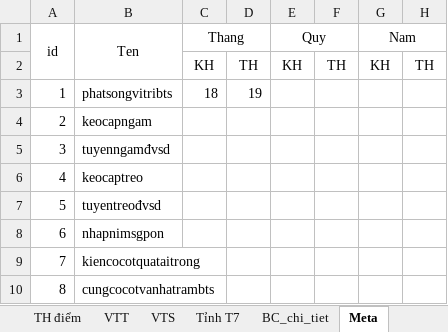
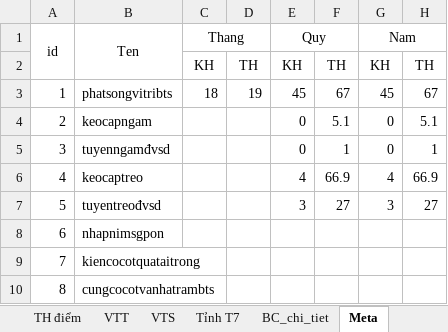
Before and after one commit to Xuanduc94/VRA, an Excel workbook: Files/ChamdiemKPI.xlsx, sheet Meta, drawn as a sheet; only a part is shown; values as stored, in another font and other column widths than the file's, no borders; the diff covers the shown part only; the diff names each change by its address in the sheet, - before the commit and + after, or states it on an @@ line.

```diff
--- a/Files/ChamdiemKPI.xlsx (sheet Meta)
+++ b/Files/ChamdiemKPI.xlsx (sheet Meta)
-E3 (Quy): (empty)
+E3 (Quy): 45
-F3: (empty)
+F3: 67
-G3 (Nam): (empty)
+G3 (Nam): 45
-H3: (empty)
+H3: 67
-E4:E5 (Quy): (empty)
+E4:E5 (Quy): 0
-F4: (empty)
+F4: 5.1
-G4:G5 (Nam): (empty)
+G4:G5 (Nam): 0
-H4: (empty)
+H4: 5.1
-F5: (empty)
+F5: 1
-H5: (empty)
+H5: 1
-E6 (Quy): (empty)
+E6 (Quy): 4
-F6: (empty)
+F6: 66.9
-G6 (Nam): (empty)
+G6 (Nam): 4
-H6: (empty)
+H6: 66.9
-E7 (Quy): (empty)
+E7 (Quy): 3
-F7: (empty)
+F7: 27
-G7 (Nam): (empty)
+G7 (Nam): 3
-H7: (empty)
+H7: 27
```
Also changed, not shown: 28 edited cells elsewhere in this sheet, sheet BC_chi_tiet, Files/KPI T03-09.2025 P.HT.xlsx, 1 other file.
